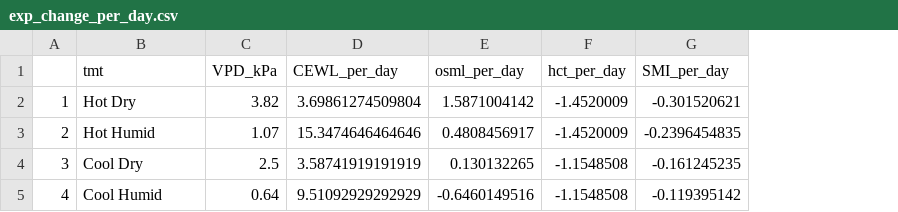
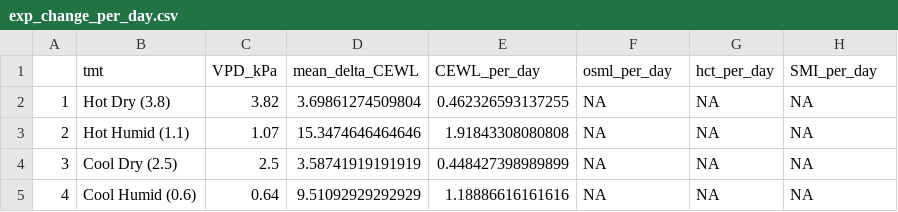
Before and after one commit to science-with-sav/Sceloporus_2021_Climate_Hydration, a CSV file: results_statistics/exp_change_per_day.csv, drawn as a sheet; addresses are those after the commit; the diff names each change by its address in the sheet, - before the commit and + after, or states it on an @@ line.

```diff
--- a/results_statistics/exp_change_per_day.csv
+++ b/results_statistics/exp_change_per_day.csv
+column E (CEWL_per_day), rows 2-5: 0.462326593137255 | 1.91843308080808 | 0.448427398989899 | 1.18886616161616
-D1: CEWL_per_day
+D1: mean_delta_CEWL
-B2 (tmt): Hot Dry
+B2 (tmt): Hot Dry (3.8)
-F2 (osml_per_day): 1.5871004142
+F2 (osml_per_day): NA
-G2:G3 (hct_per_day): -1.4520009
+G2:G3 (hct_per_day): NA
-H2 (SMI_per_day): -0.301520621
+H2 (SMI_per_day): NA
-B3 (tmt): Hot Humid
+B3 (tmt): Hot Humid (1.1)
-F3 (osml_per_day): 0.4808456917
+F3 (osml_per_day): NA
-H3 (SMI_per_day): -0.2396454835
+H3 (SMI_per_day): NA
-B4 (tmt): Cool Dry
+B4 (tmt): Cool Dry (2.5)
-F4 (osml_per_day): 0.130132265
+F4 (osml_per_day): NA
-G4:G5 (hct_per_day): -1.1548508
+G4:G5 (hct_per_day): NA
-H4 (SMI_per_day): -0.161245235
+H4 (SMI_per_day): NA
-B5 (tmt): Cool Humid
+B5 (tmt): Cool Humid (0.6)
-F5 (osml_per_day): -0.6460149516
+F5 (osml_per_day): NA
-H5 (SMI_per_day): -0.119395142
+H5 (SMI_per_day): NA
```
Also changed, not shown: results_statistics/exp_models_BEST.csv, 5 other files.
